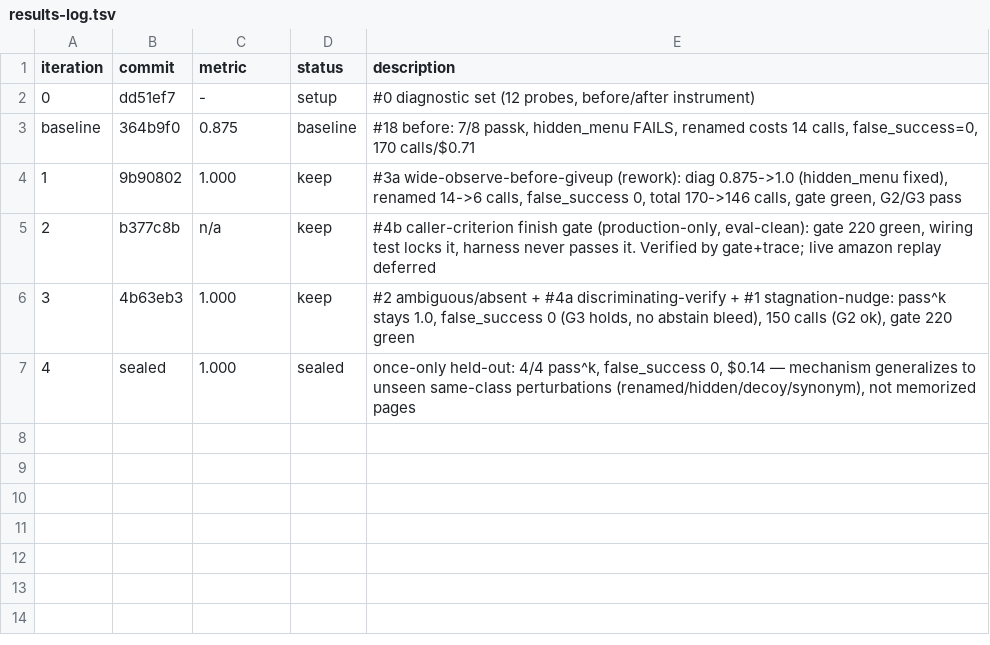
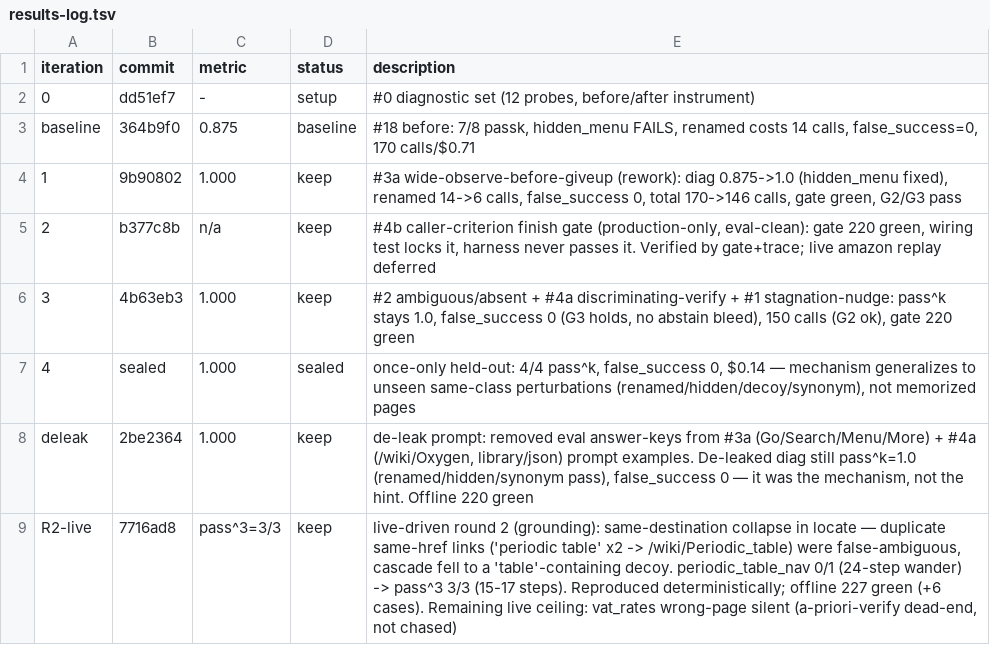
Before and after one commit to marsanatta/browser-agent, a TSV file: research/agentic-self-correction/results-log.tsv, drawn as a sheet.

Commit message:
docs(research): log round-2 live-driven grounding fix + de-leak keep

```diff
--- a/research/agentic-self-correction/results-log.tsv
+++ b/research/agentic-self-correction/results-log.tsv
@@ -7 +7,3 @@ baseline	364b9f0	0.875	baseline	#18 before: 7/8 passk, hidden_menu FAILS, rename
 4	sealed	1.000	sealed	once-only held-out: 4/4 pass^k, false_success 0, $0.14 — mechanism generalizes to unseen same-class perturbations (renamed/hidden/decoy/synonym), not memorized pages
+deleak	2be2364	1.000	keep	de-leak prompt: removed eval answer-keys from #3a (Go/Search/Menu/More) + #4a (/wiki/Oxygen, library/json) prompt examples. De-leaked diag still pass^k=1.0 (renamed/hidden/synonym pass), false_success 0 — it was the mechanism, not the hint. Offline 220 green
+R2-live	7716ad8	pass^3=3/3	keep	live-driven round 2 (grounding): same-destination collapse in locate — duplicate same-href links ('periodic table' x2 -> /wiki/Periodic_table) were false-ambiguous, cascade fell to a 'table'-containing decoy. periodic_table_nav 0/1 (24-step wander) -> pass^3 3/3 (15-17 steps). Reproduced deterministically; offline 227 green (+6 cases). Remaining live ceiling: vat_rates wrong-page silent (a-priori-verify dead-end, not chased)
```
Also changed, not shown: 1 other file.
